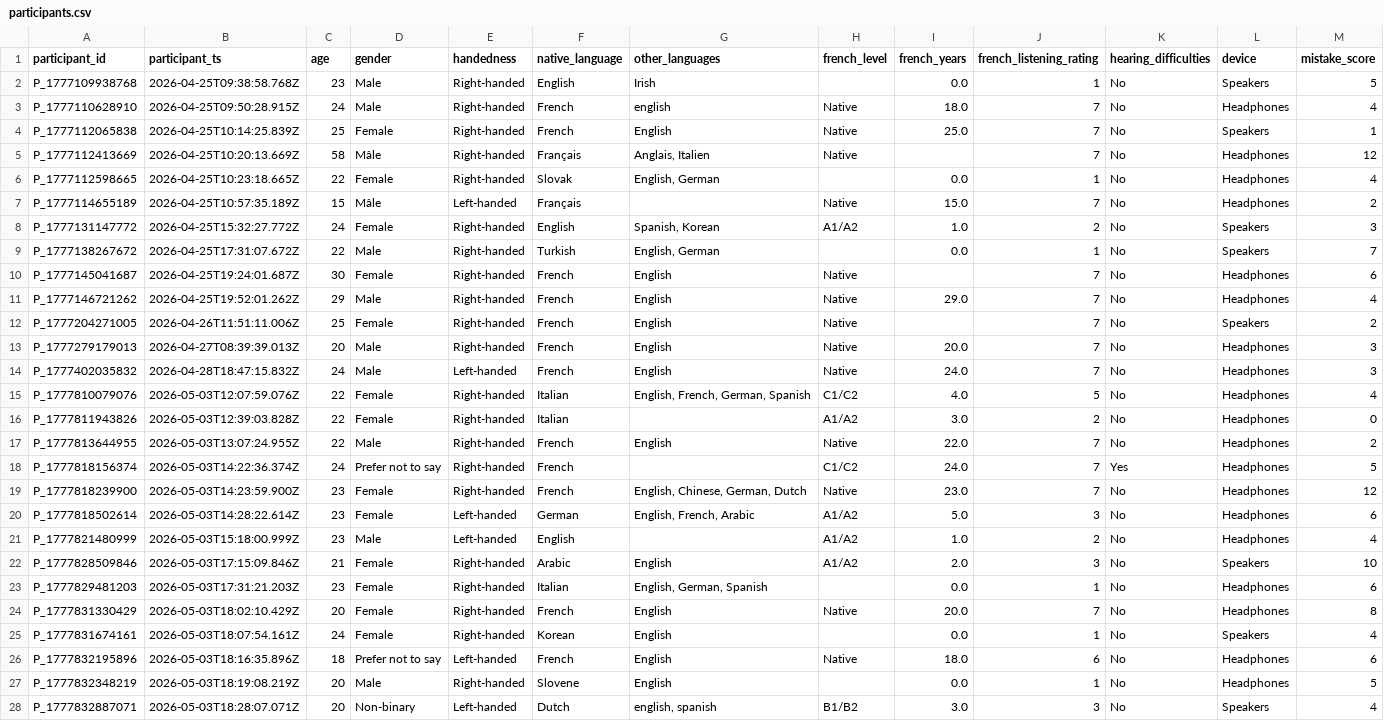
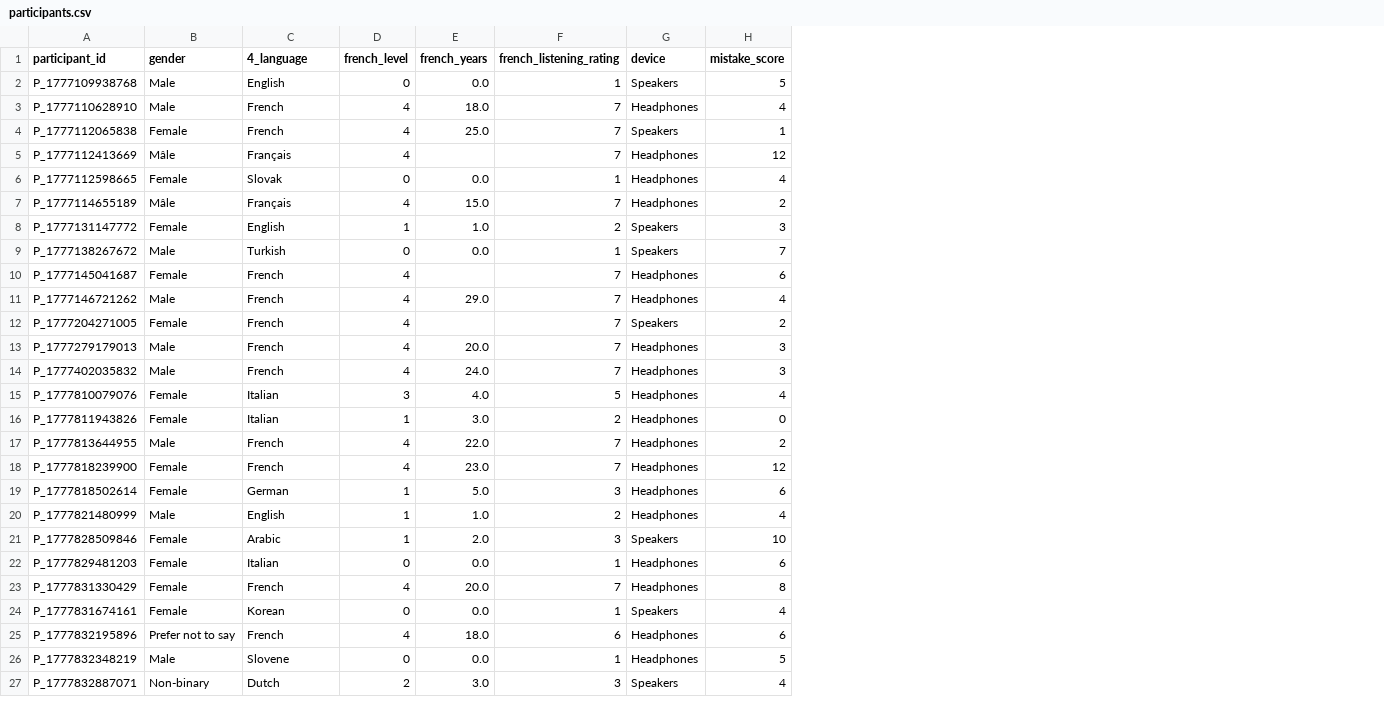
Before and after one commit to MaeDj/prosody_M1_2ndSemester_Ru, a CSV file: data/participants.csv, drawn as a sheet; only a part is shown; removed rows and columns are numbered as before the commit, all else as after; rows hold the shown columns only; the diff covers the shown part only; the diff names each change by its address in the sheet, - before the commit and + after, or states it on an @@ line.

Commit message:
FIX: .csv prep

```diff
--- a/data/participants.csv
+++ b/data/participants.csv
-column B (participant_ts), rows 2-17: 2026-04-25T09:38:58.768Z | 2026-04-25T09:50:28.915Z | 2026-04-25T10:14:25.839Z | 2026-04-25T10:20:13.669Z | 2026-04-25T10:23:18.665Z | 2026-04-25T10:57:35.189Z | 2026-04-25T15:32:27.772Z | 2026-04-25T17:31:07.672Z | 2026-04-25T19:24:01.687Z | 2026-04-25T19:52:01.262Z | 2026-04-26T11:51:11.006Z | 2026-04-27T08:39:39.013Z | 2026-04-28T18:47:15.832Z | 2026-05-03T12:07:59.076Z | 2026-05-03T12:39:03.828Z | 2026-05-03T13:07:24.955Z; rows 19-28: 2026-05-03T14:23:59.900Z | 2026-05-03T14:28:22.614Z | 2026-05-03T15:18:00.999Z | 2026-05-03T17:15:09.846Z | 2026-05-03T17:31:21.203Z | 2026-05-03T18:02:10.429Z | 2026-05-03T18:07:54.161Z | 2026-05-03T18:16:35.896Z | 2026-05-03T18:19:08.219Z | 2026-05-03T18:28:07.071Z
-column C (age), rows 2-17: 23 | 24 | 25 | 58 | 22 | 15 | 24 | 22 | 30 | 29 | 25 | 20 | 24 | 22 | 22 | 22; rows 19-28: 23 | 23 | 23 | 21 | 23 | 20 | 24 | 18 | 20 | 20
-column E (handedness), rows 2-17: Right-handed | Right-handed | Right-handed | Right-handed | Right-handed | Left-handed | Right-handed | Right-handed | Right-handed | Right-handed | Right-handed | Right-handed | Left-handed | Right-handed | Right-handed | Right-handed; rows 19-28: Right-handed | Left-handed | Left-handed | Right-handed | Right-handed | Right-handed | Right-handed | Left-handed | Right-handed | Left-handed
-column G (other_languages), rows 2-17: Irish | english | English | Anglais, Italien | English, German |  | Spanish, Korean | English, German | English | English | English | English | English | English, French, German, Spanish |  | English; rows 19-28: English, Chinese, German, Dutch | English, French, Arabic |  | English | English, German, Spanish | English | English | English | English | english, spanish
-column K (hearing_difficulties), rows 2-17: all No; rows 19-28: all No
-C1: native_language
+C1: 4_language
-D2 (french_level): (empty)
+D2 (french_level): 0
-D3:D5 (french_level): Native
+D3:D5 (french_level): 4
-D6 (french_level): (empty)
+D6 (french_level): 0
-D7 (french_level): Native
+D7 (french_level): 4
-D8 (french_level): A1/A2
+D8 (french_level): 1
-D9 (french_level): (empty)
+D9 (french_level): 0
-D10:D14 (french_level): Native
+D10:D14 (french_level): 4
-D15 (french_level): C1/C2
+D15 (french_level): 3
-D16 (french_level): A1/A2
+D16 (french_level): 1
-D17 (french_level): Native
+D17 (french_level): 4
-row 18: P_1777818156374 | 2026-05-03T14:22:36.374Z | 24 | Prefer not to say | Right-handed | French |  | C1/C2 | 24.0 | 7 | Yes | Headphones | 5
-D18 (french_level): Native
+D18 (french_level): 4
-D19:D21 (french_level): A1/A2
+D19:D21 (french_level): 1
-D22 (french_level): (empty)
+D22 (french_level): 0
-D23 (french_level): Native
+D23 (french_level): 4
-D24 (french_level): (empty)
+D24 (french_level): 0
-D25 (french_level): Native
+D25 (french_level): 4
-D26 (french_level): (empty)
+D26 (french_level): 0
-D27 (french_level): B1/B2
+D27 (french_level): 2
```
Also changed, not shown: 7 edited cells elsewhere in this file.
